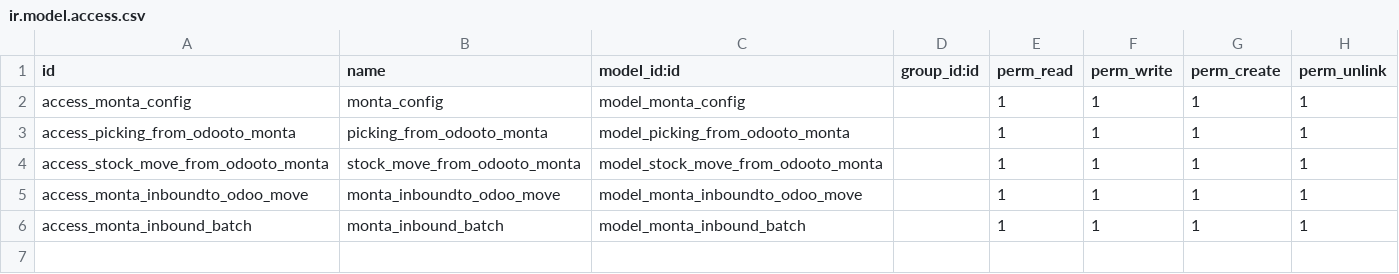
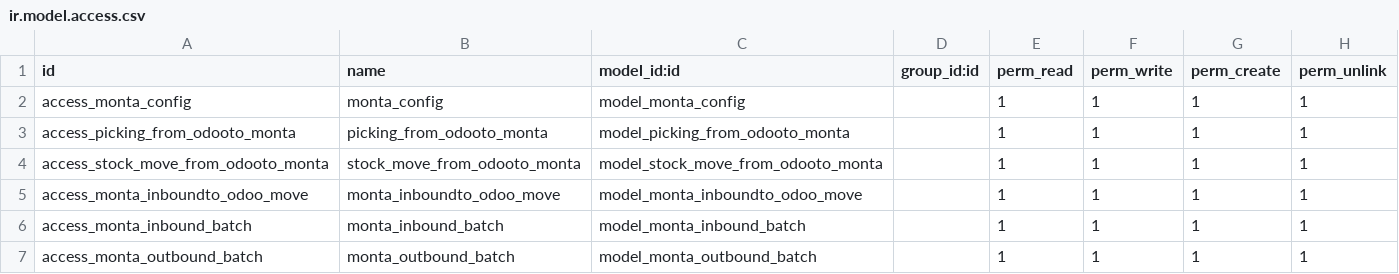
Before and after one commit to tosccolors/misc, a CSV file: monta_delivery_order/security/ir.model.access.csv, drawn as a sheet; the diff names each change by its address in the sheet, - before the commit and + after, or states it on an @@ line.

Commit message:
Monta Outbound batches

```diff
--- a/monta_delivery_order/security/ir.model.access.csv
+++ b/monta_delivery_order/security/ir.model.access.csv
+row 7: access_monta_outbound_batch | monta_outbound_batch | model_monta_outbound_batch |  | 1 | 1 | 1 | 1
```
Also changed, not shown: 4 other files.
